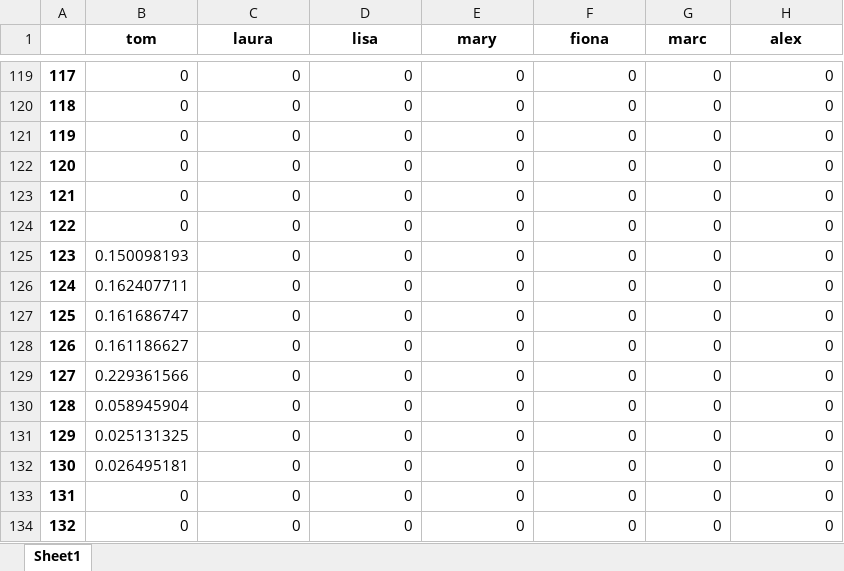
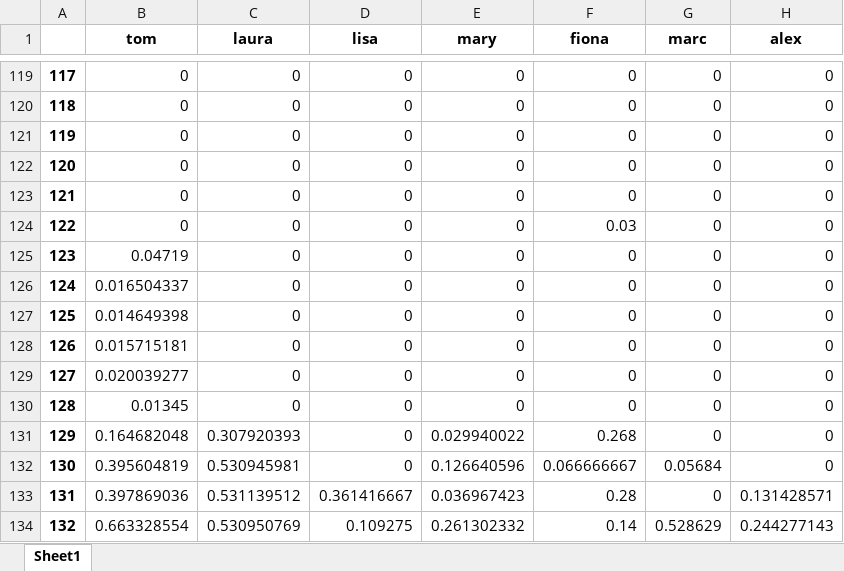
Before and after one commit to alex0267/marketing_mix_model_product, an Excel workbook: TP_summary.xlsx, sheet Sheet1, drawn as a sheet; only a part is shown, gaps mark what is left out; values as stored, in another font and other column widths than the file's, no borders; the diff covers the shown part only; the diff names each change by its address in the sheet, - before the commit and + after, or states it on an @@ line.

```diff
--- a/TP_summary.xlsx (sheet Sheet1)
+++ b/TP_summary.xlsx (sheet Sheet1)
-F124 (fiona): 0
+F124 (fiona): 0.03
-B125 (tom): 0.150098193
+B125 (tom): 0.04719
-B126 (tom): 0.162407711
+B126 (tom): 0.016504337
-B127 (tom): 0.161686747
+B127 (tom): 0.014649398
-B128 (tom): 0.161186627
+B128 (tom): 0.015715181
-B129 (tom): 0.229361566
+B129 (tom): 0.020039277
-B130 (tom): 0.058945904
+B130 (tom): 0.01345
-B131 (tom): 0.025131325
+B131 (tom): 0.164682048
-C131 (laura): 0
+C131 (laura): 0.307920393
-E131 (mary): 0
+E131 (mary): 0.029940022
-F131 (fiona): 0
+F131 (fiona): 0.268
-B132 (tom): 0.026495181
+B132 (tom): 0.395604819
-C132 (laura): 0
+C132 (laura): 0.530945981
-E132 (mary): 0
+E132 (mary): 0.126640596
-F132 (fiona): 0
+F132 (fiona): 0.066666667
-G132 (marc): 0
+G132 (marc): 0.05684
-B133 (tom): 0
+B133 (tom): 0.397869036
-C133 (laura): 0
+C133 (laura): 0.531139512
-D133 (lisa): 0
+D133 (lisa): 0.361416667
-E133 (mary): 0
+E133 (mary): 0.036967423
-F133 (fiona): 0
+F133 (fiona): 0.28
-H133 (alex): 0
+H133 (alex): 0.131428571
-B134 (tom): 0
+B134 (tom): 0.663328554
-C134 (laura): 0
+C134 (laura): 0.530950769
-D134 (lisa): 0
+D134 (lisa): 0.109275
-E134 (mary): 0
+E134 (mary): 0.261302332
-F134 (fiona): 0
+F134 (fiona): 0.14
-G134 (marc): 0
+G134 (marc): 0.528629
-H134 (alex): 0
+H134 (alex): 0.244277143
```
Also changed, not shown: 228 edited cells elsewhere in this sheet, CTRL_summary.xlsx, analyseRC_df.xlsx, 25 other files.
